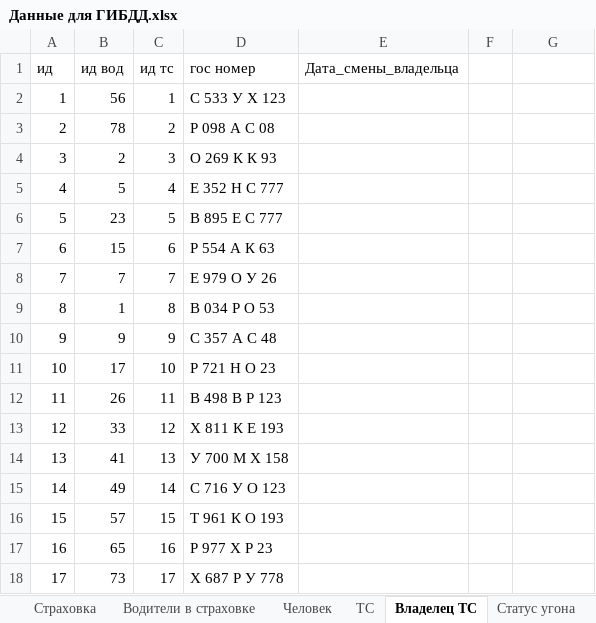
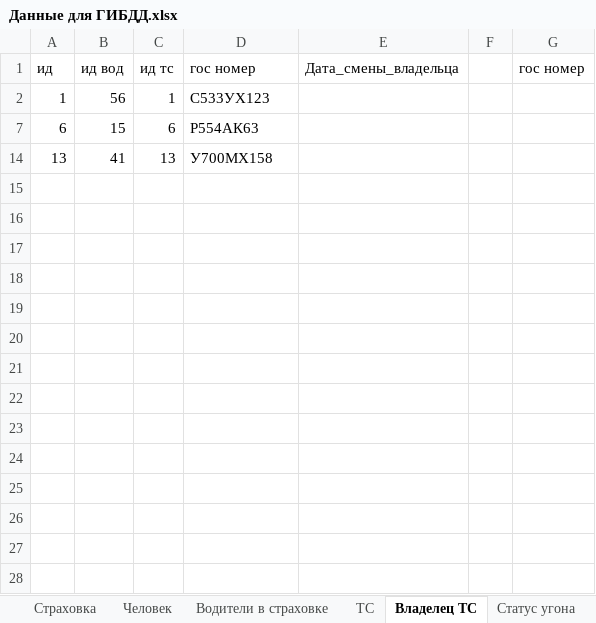
Before and after one commit to AvadaKidavra806/BD, an Excel workbook: ГИБДД Учет угонов/Данные для ГИБДД.xlsx, sheet Владелец ТС, drawn as a sheet; values as stored, in another font and other column widths than the file's, no borders; the diff names each change by its address in the sheet, - before the commit and + after, or states it on an @@ line.

```diff
--- a/ГИБДД Учет угонов/Данные для ГИБДД.xlsx (sheet Владелец ТС)
+++ b/ГИБДД Учет угонов/Данные для ГИБДД.xlsx (sheet Владелец ТС)
@@ sheet tab order changed: Страховка | Человек | Водители в страховке | ТС | Владелец ТС | Статус угона @@
-G1: (empty)
+G1: гос номер
-D2 (гос номер): С 533 У Х 123
+D2 (гос номер): С533УХ123
-row 3: 2 | 78 | 2 | Р 098 А С 08
-row 4: 3 | 2 | 3 | О 269 К К 93
-row 5: 4 | 5 | 4 | Е 352 Н С 777
-row 6: 5 | 23 | 5 | В 895 Е С 777
-D7 (гос номер): Р 554 А К 63
+D7 (гос номер): Р554АК63
-row 8: 7 | 7 | 7 | Е 979 О У 26
-row 9: 8 | 1 | 8 | В 034 Р О 53
-row 10: 9 | 9 | 9 | С 357 А С 48
-row 11: 10 | 17 | 10 | Р 721 Н О 23
-row 12: 11 | 26 | 11 | В 498 В Р 123
-row 13: 12 | 33 | 12 | Х 811 К Е 193
-D14 (гос номер): У 700 М Х 158
+D14 (гос номер): У700МХ158
-row 15: 14 | 49 | 14 | С 716 У О 123
-row 16: 15 | 57 | 15 | Т 961 К О 193
-row 17: 16 | 65 | 16 | Р 977 Х Р 23
-row 18: 17 | 73 | 17 | Х 687 Р У 778
```
Also changed, not shown: sheet ТС, sheet ВУ, sheet Паспортные_данные, sheet Страховка, sheet Адрес, hidden cells, 12 other files.
